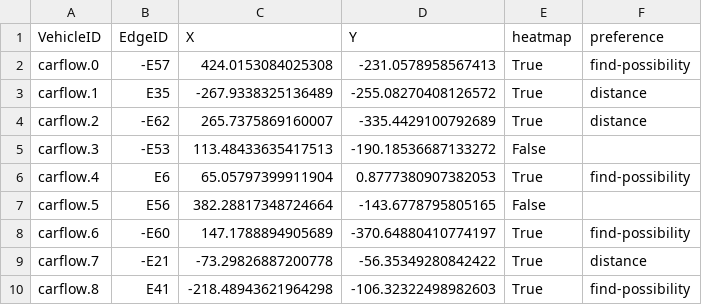
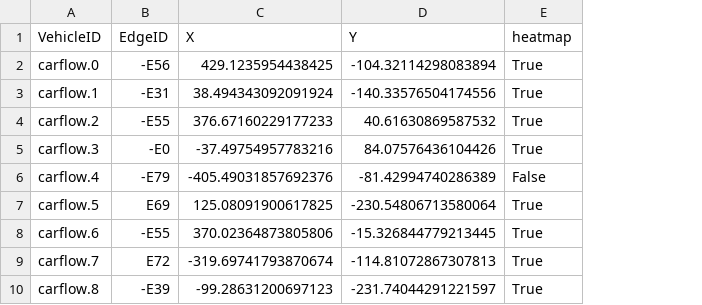
Before and after one commit to dade02/Simulation-Beacon-SUMO, a CSV file: parking_on_off_road/setDestination.csv, drawn as a sheet; only a part is shown; the diff covers the shown part only; the diff names each change by its address in the sheet, - before the commit and + after, or states it on an @@ line.

Commit message:
start GIF heatmap

```diff
--- a/parking_on_off_road/setDestination.csv
+++ b/parking_on_off_road/setDestination.csv
-column F (preference), rows 2-10: find-possibility | distance | distance |  | find-possibility |  | find-possibility | distance | find-possibility
-B2 (EdgeID): -E57
+B2 (EdgeID): -E56
-C2 (X): 424.0153084025308
+C2 (X): 429.1235954438425
-D2 (Y): -231.0578958567413
+D2 (Y): -104.32114298083894
-B3 (EdgeID): E35
+B3 (EdgeID): -E31
-C3 (X): -267.9338325136489
+C3 (X): 38.494343092091924
-D3 (Y): -255.08270408126572
+D3 (Y): -140.33576504174556
-B4 (EdgeID): -E62
+B4 (EdgeID): -E55
-C4 (X): 265.7375869160007
+C4 (X): 376.67160229177233
-D4 (Y): -335.4429100792689
+D4 (Y): 40.61630869587532
-B5 (EdgeID): -E53
+B5 (EdgeID): -E0
-C5 (X): 113.48433635417513
+C5 (X): -37.49754957783216
-D5 (Y): -190.18536687133272
+D5 (Y): 84.07576436104426
-E5 (heatmap): False
+E5 (heatmap): True
-B6 (EdgeID): E6
+B6 (EdgeID): -E79
-C6 (X): 65.05797399911904
+C6 (X): -405.49031857692376
-D6 (Y): 0.8777380907382053
+D6 (Y): -81.42994740286389
-E6 (heatmap): True
+E6 (heatmap): False
-B7 (EdgeID): E56
+B7 (EdgeID): E69
-C7 (X): 382.28817348724664
+C7 (X): 125.08091900617825
-D7 (Y): -143.6778795805165
+D7 (Y): -230.54806713580064
-E7 (heatmap): False
+E7 (heatmap): True
-B8 (EdgeID): -E60
+B8 (EdgeID): -E55
-C8 (X): 147.1788894905689
+C8 (X): 370.02364873805806
-D8 (Y): -370.64880410774197
+D8 (Y): -15.326844779213445
-B9 (EdgeID): -E21
+B9 (EdgeID): E72
-C9 (X): -73.29826887200778
+C9 (X): -319.69741793870674
-D9 (Y): -56.35349280842422
+D9 (Y): -114.81072867307813
-B10 (EdgeID): E41
+B10 (EdgeID): -E39
-C10 (X): -218.48943621964298
+C10 (X): -99.28631200697123
-D10 (Y): -106.32322498982603
+D10 (Y): -231.74044291221597
```
Also changed, not shown: 134 edited cells elsewhere in this file, 5 other files.
